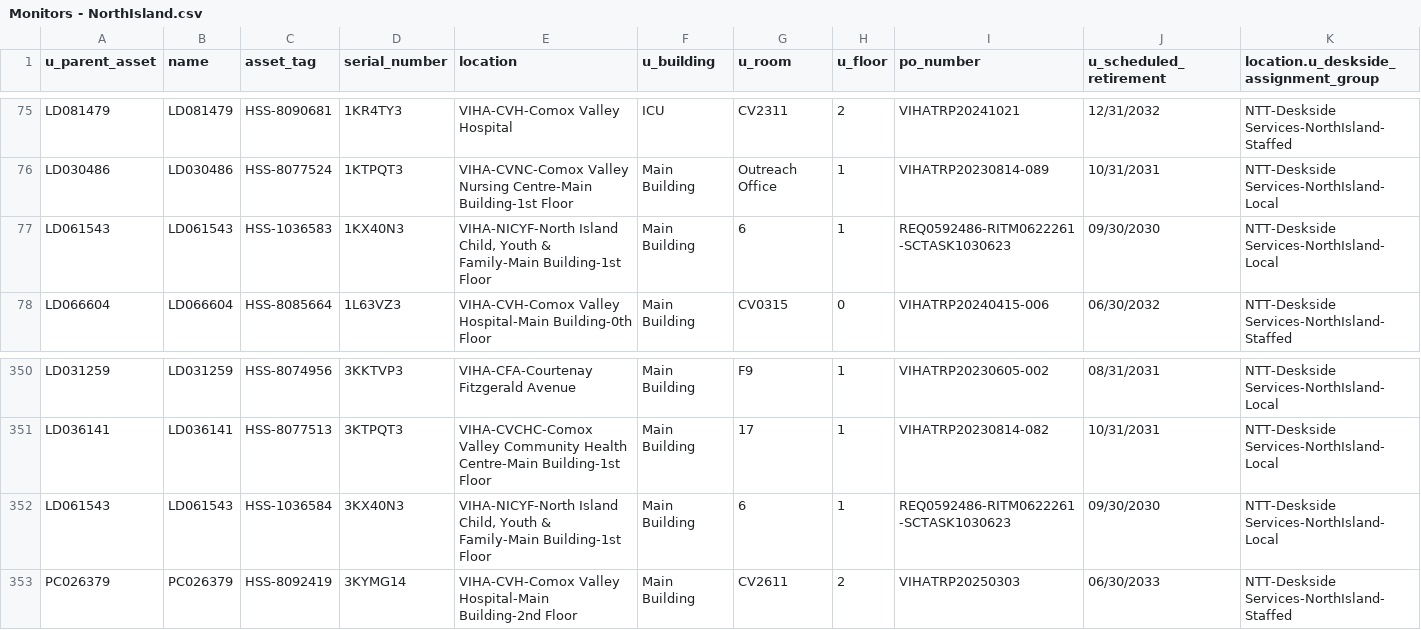
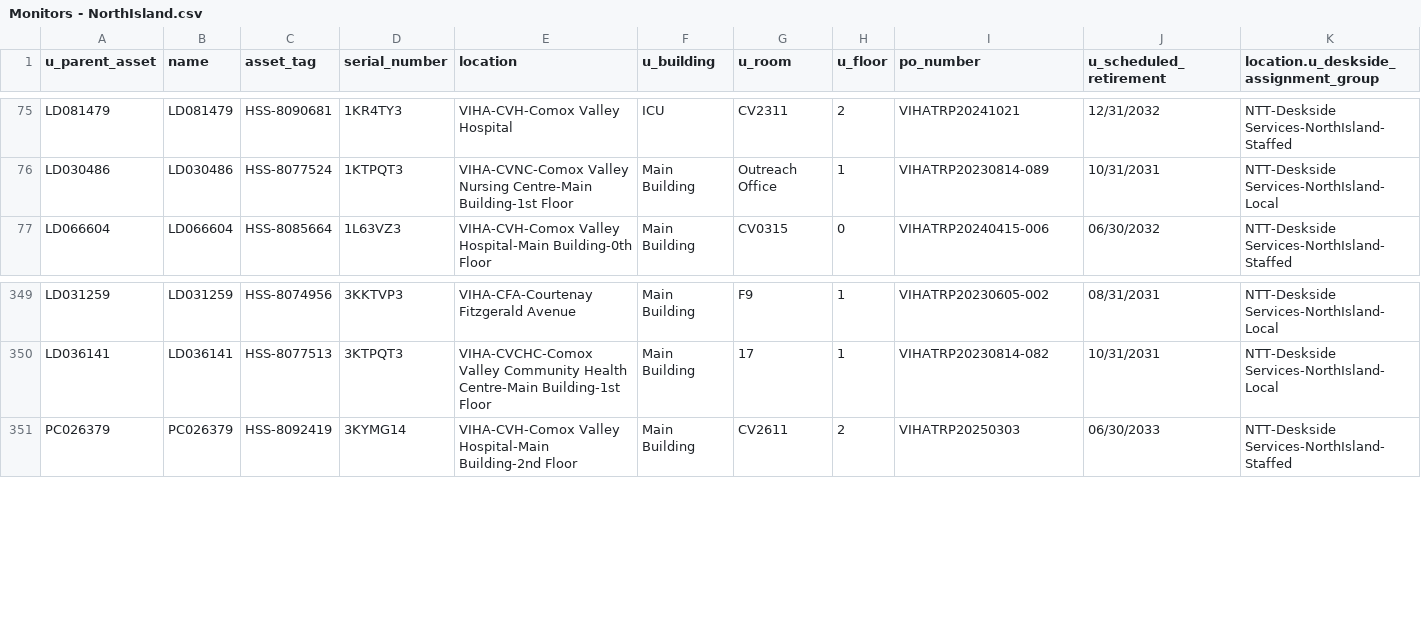
Before and after one commit to digbysa/New-Inventory-Tool, a CSV file: Data/NorthIsland/Monitors - NorthIsland.csv, drawn as a sheet; only a part is shown, gaps mark what is left out; the diff names each change by its address in the sheet, - before the commit and + after, or states it on an @@ line.

```diff
--- a/Data/NorthIsland/Monitors - NorthIsland.csv
+++ b/Data/NorthIsland/Monitors - NorthIsland.csv
-row 77: LD061543 | LD061543 | HSS-1036583 | 1KX40N3 | VIHA-NICYF-North Island Child, Youth & Family-Main Building-1st Floor | Main Building | 6 | 1 | REQ0592486-RITM0622261-SCTASK1030623 | 09/30/2030 | NTT-Deskside Services-NorthIsland-Local
-row 352: LD061543 | LD061543 | HSS-1036584 | 3KX40N3 | VIHA-NICYF-North Island Child, Youth & Family-Main Building-1st Floor | Main Building | 6 | 1 | REQ0592486-RITM0622261-SCTASK1030623 | 09/30/2030 | NTT-Deskside Services-NorthIsland-Local
```
Also changed, not shown: Data/Scanners.csv, Data/VictoriaGeneral/Computers - VictoriaGeneral.csv, 15 other files.
